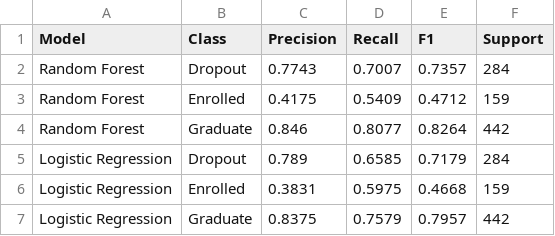
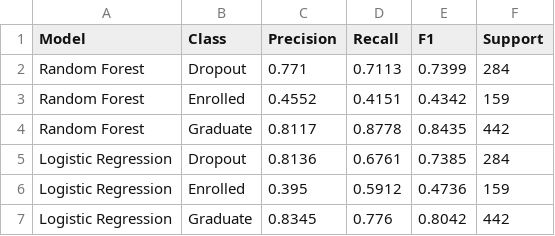
Before and after one commit to Aldanahth/SW485-Project-Group4, a CSV file: Supervised_Learning/evaluation_results/test_metrics_per_class.csv, drawn as a sheet.

```diff
--- a/Supervised_Learning/evaluation_results/test_metrics_per_class.csv
+++ b/Supervised_Learning/evaluation_results/test_metrics_per_class.csv
@@ -1,7 +1,7 @@
 Model,Class,Precision,Recall,F1,Support
-Random Forest,Dropout,0.7743,0.7007,0.7357,284
-Random Forest,Enrolled,0.4175,0.5409,0.4712,159
-Random Forest,Graduate,0.846,0.8077,0.8264,442
-Logistic Regression,Dropout,0.789,0.6585,0.7179,284
-Logistic Regression,Enrolled,0.3831,0.5975,0.4668,159
-Logistic Regression,Graduate,0.8375,0.7579,0.7957,442
+Random Forest,Dropout,0.771,0.7113,0.7399,284
+Random Forest,Enrolled,0.4552,0.4151,0.4342,159
+Random Forest,Graduate,0.8117,0.8778,0.8435,442
+Logistic Regression,Dropout,0.8136,0.6761,0.7385,284
+Logistic Regression,Enrolled,0.395,0.5912,0.4736,159
+Logistic Regression,Graduate,0.8345,0.776,0.8042,442
```
Also changed, not shown: Supervised_Learning/evaluation_results/confusion_matrices.csv, Supervised_Learning/evaluation_results/cross_validation_folds.csv, 13 other files.
